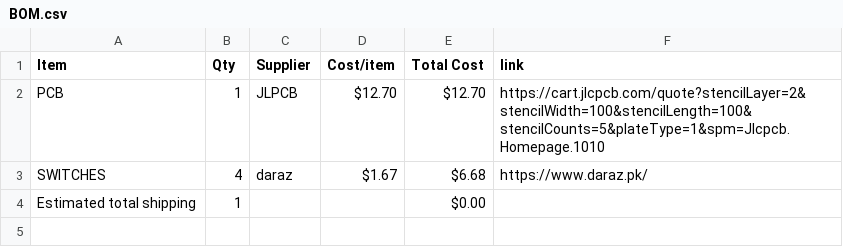
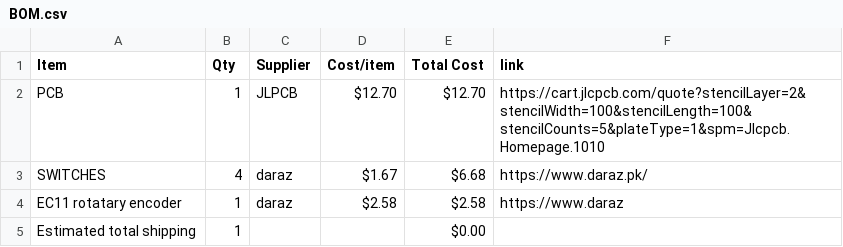
Before and after one commit to hadiwastaken/MIDI-KEYPAD, a CSV file: BOM.csv, drawn as a sheet.

Commit message:
Sync Midi Keyboard from Half Life

```diff
--- a/BOM.csv
+++ b/BOM.csv
@@ -3,2 +3,3 @@ PCB,1,JLPCB,$12.70,$12.70,https://cart.jlcpcb.com/quote?stencilLayer=2&stencilWi
 SWITCHES,4,daraz,$1.67,$6.68,https://www.daraz.pk/
+EC11 rotatary encoder,1,daraz,$2.58,$2.58,https://www.daraz
 Estimated total shipping,1,,,$0.00,
```
